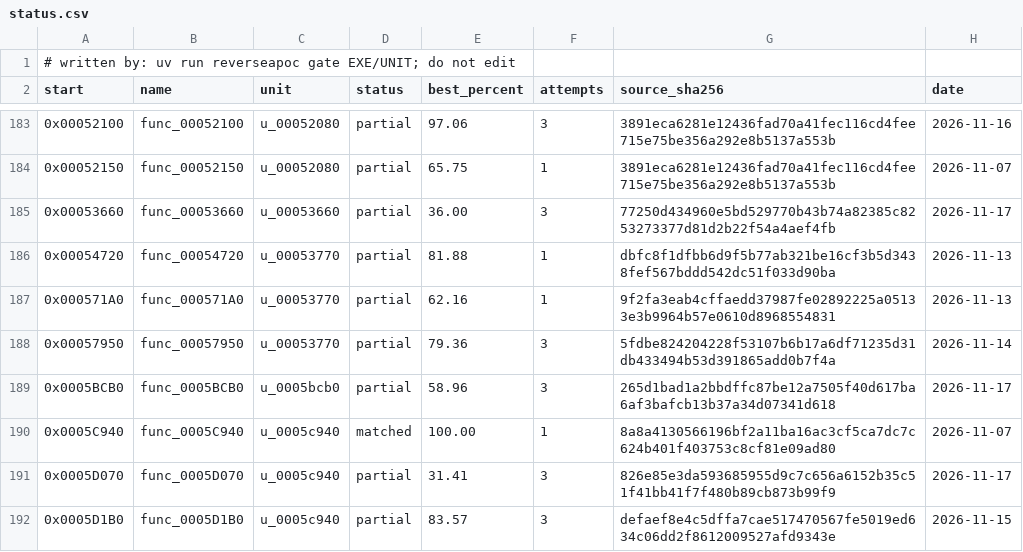
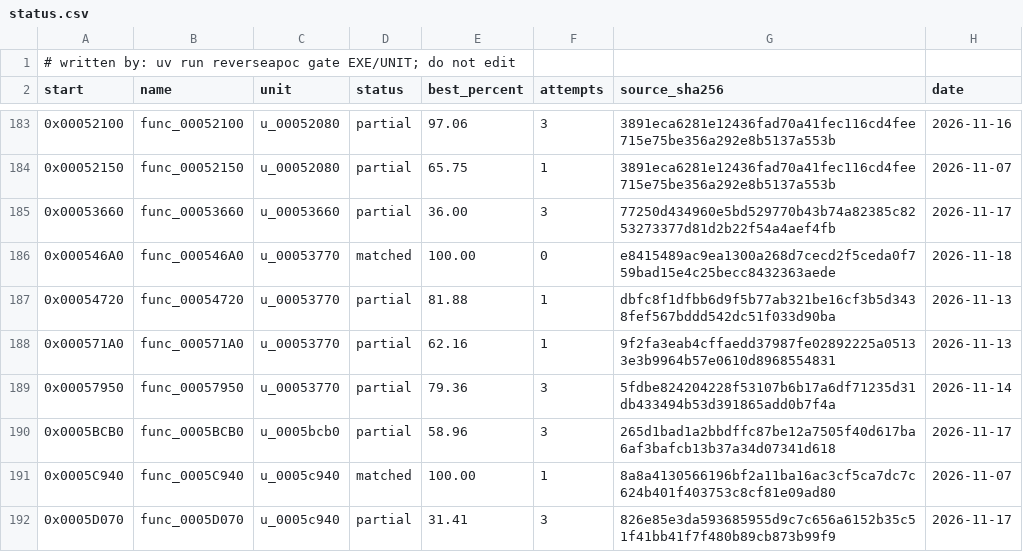
Before and after one commit to ayrtondenner/ReverseApoc, a CSV file: config/ufo2p/status.csv, drawn as a sheet; only a part is shown, gaps mark what is left out; the shorter side is filled out with more unchanged rows.

```diff
--- a/config/ufo2p/status.csv
+++ b/config/ufo2p/status.csv
@@ -185,2 +185,3 @@ start,name,unit,status,best_percent,attempts,source_sha256,date
 0x00053660,func_00053660,u_00053660,partial,36.00,3,77250d434960e5bd529770b43b74a82385c8253273377d81d2b22f54a4aef4fb,2026-11-17
+0x000546A0,func_000546A0,u_00053770,matched,100.00,0,e8415489ac9ea1300a268d7cecd2f5ceda0f759bad15e4c25becc8432363aede,2026-11-18
 0x00054720,func_00054720,u_00053770,partial,81.88,1,dbfc8f1dfbb6d9f5b77ab321be16cf3b5d3438fef567bddd542dc51f033d90ba,2026-11-13
```
Also changed, not shown: 2 other files.
